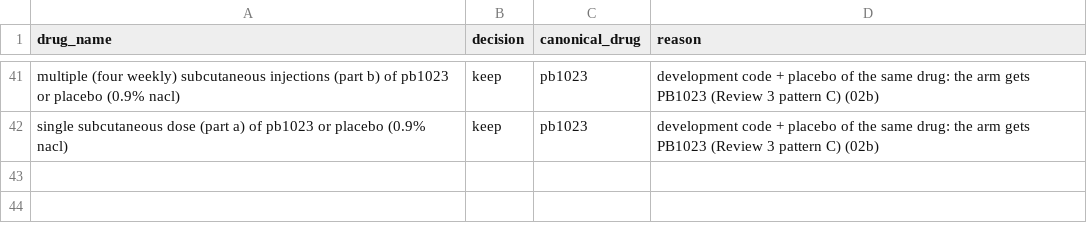
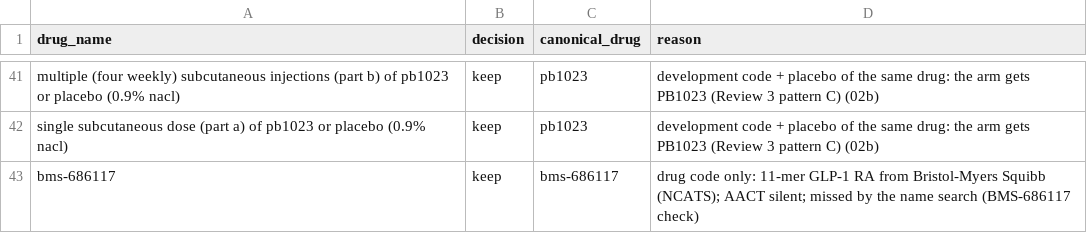
Before and after one commit to florencehsieh/glp1-beyond-diabetes, a CSV file: data/reference/glp1_name_additions.csv, drawn as a sheet; only a part is shown, gaps mark what is left out.

```diff
--- a/data/reference/glp1_name_additions.csv
+++ b/data/reference/glp1_name_additions.csv
@@ -42 +42,2 @@ multiple (four weekly) subcutaneous injections (part b) of pb1023 or placebo (0.
 single subcutaneous dose (part a) of pb1023 or placebo (0.9% nacl),keep,pb1023,development code + placebo of the same drug: the arm gets PB1023 (Review 3 pattern C) (02b)
+bms-686117,keep,bms-686117,drug code only: 11-mer GLP-1 RA from Bristol-Myers Squibb (NCATS); AACT silent; missed by the name search (BMS-686117 check)
```
Also changed, not shown: data/reference/glp1_trial_overrides.csv, data/review/02b_description_hits_decided.csv, 2 other files.
